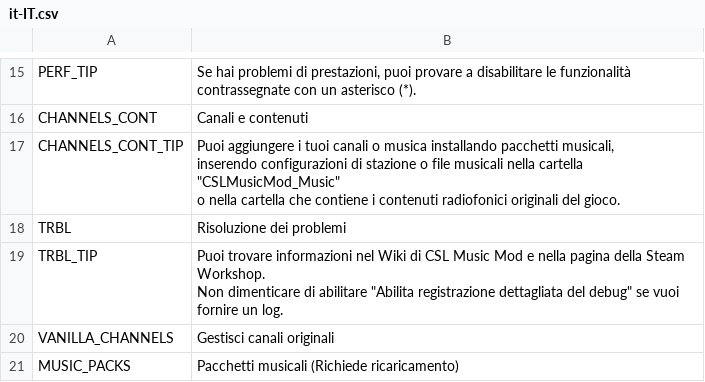
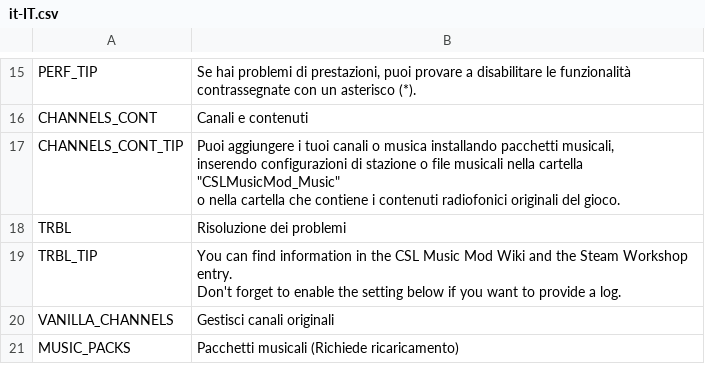
Before and after one commit to will258012/CSLMusicModRevisited, a CSV file: CSLMusicMod/Translations/it-IT.csv, drawn as a sheet; only a part is shown, gaps mark what is left out.

Commit message:
New translations en-en.csv (Italian)

```diff
--- a/CSLMusicMod/Translations/it-IT.csv
+++ b/CSLMusicMod/Translations/it-IT.csv
@@ -21,4 +21,4 @@ o nella cartella che contiene i contenuti radiofonici originali del gioco.",""
 "TRBL","Risoluzione dei problemi",""
-"TRBL_TIP","Puoi trovare informazioni nel Wiki di CSL Music Mod e nella pagina della Steam Workshop.
-Non dimenticare di abilitare ""Abilita registrazione dettagliata del debug"" se vuoi fornire un log.",""
+"TRBL_TIP","You can find information in the CSL Music Mod Wiki and the Steam Workshop entry.
+Don't forget to enable the setting below if you want to provide a log.",""
 "VANILLA_CHANNELS","Gestisci canali originali",""
```
